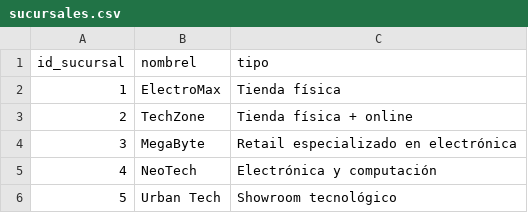
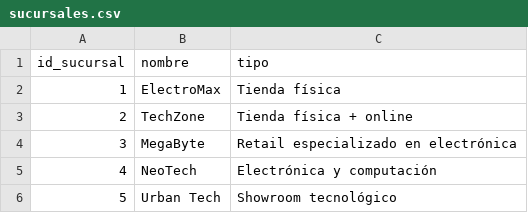
Before and after one commit to leandelgado/Proyecto_orquestacion_carga_Snowlake_desde_Python, a CSV file: data/sucursales.csv, drawn as a sheet.

```diff
--- a/data/sucursales.csv
+++ b/data/sucursales.csv
@@ -1,2 +1,2 @@
-id_sucursal,nombrel,tipo
+id_sucursal,nombre,tipo
 1,ElectroMax,Tienda física
```
Also changed, not shown: data/productos.csv, 1 other file.
